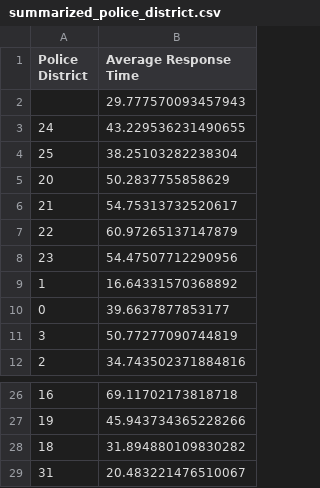
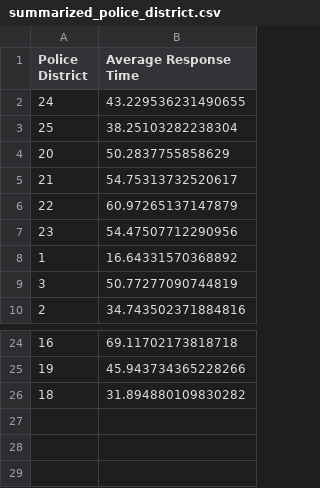
Before and after one commit to bardec/Chicago311, a CSV file: resources/summarized_police_district.csv, drawn as a sheet; only a part is shown, gaps mark what is left out; the diff names each change by its address in the sheet, - before the commit and + after, or states it on an @@ line.

```diff
--- a/resources/summarized_police_district.csv
+++ b/resources/summarized_police_district.csv
-row 2:  | 29.777570093457943
-row 10: 0 | 39.6637877853177
-row 29: 31 | 20.483221476510067
```
Also changed, not shown: 1 other file.
